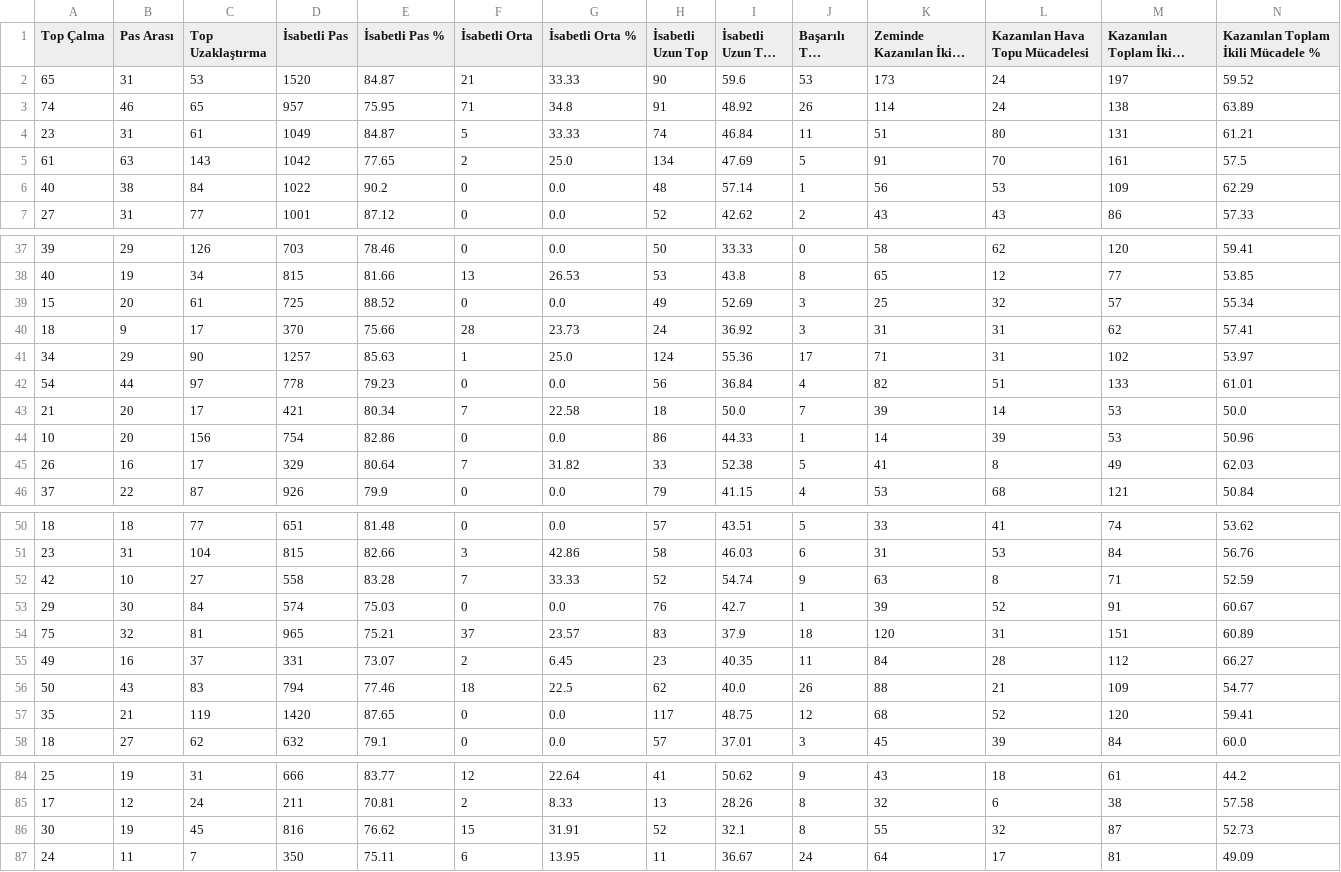
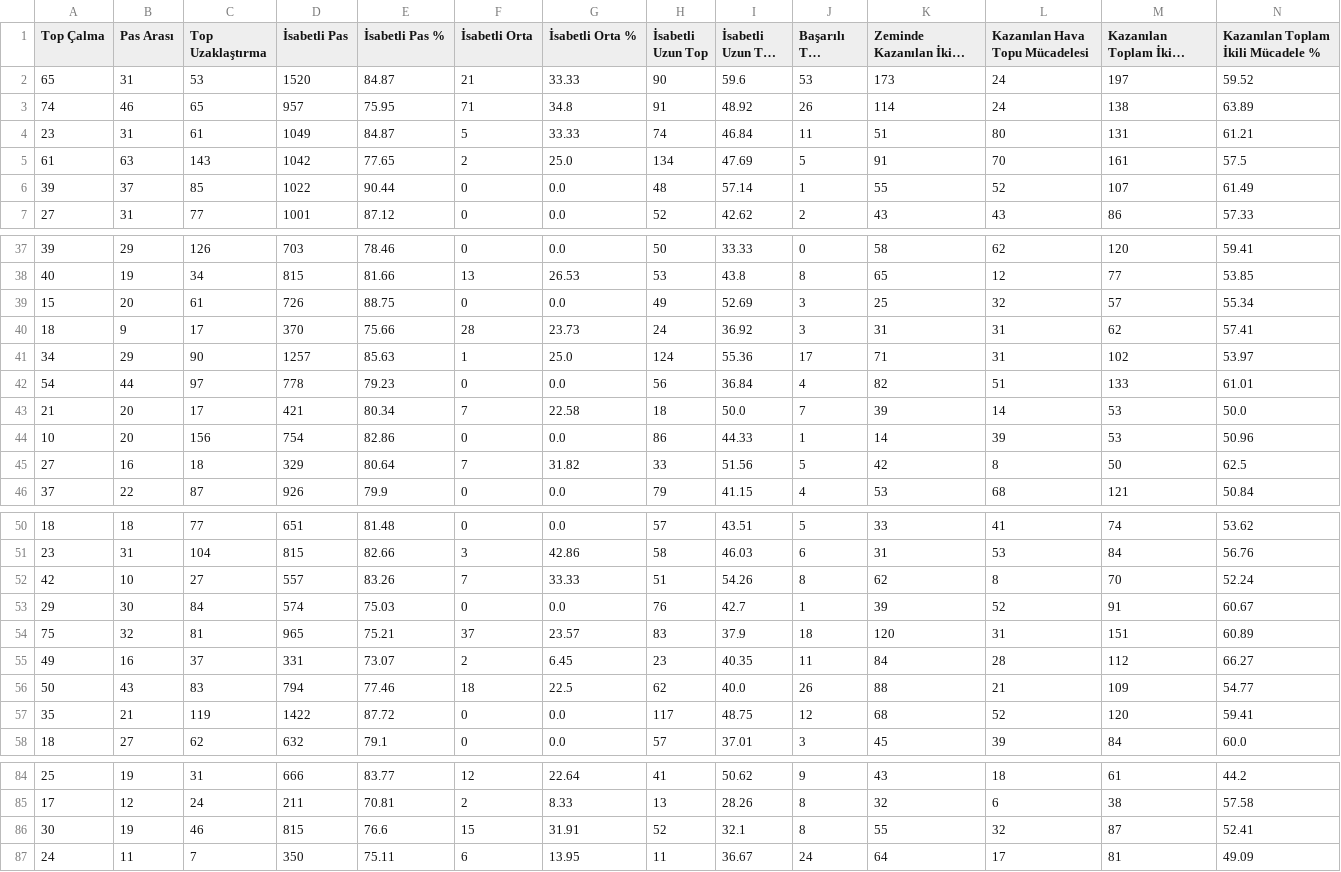
Before and after one commit to scatterradarcsv/csv_scatter_radar_total, a CSV file: defenders.csv, drawn as a sheet; only a part is shown, gaps mark what is left out; long unchanged cells end in …; the diff covers the shown part only; the diff names each change by its address in the sheet, - before the commit and + after, or states it on an @@ line.

Commit message:
Updated defenders.csv

```diff
--- a/defenders.csv
+++ b/defenders.csv
-A6 (Top Çalma): 40
+A6 (Top Çalma): 39
-B6 (Pas Arası): 38
+B6 (Pas Arası): 37
-C6 (Top Uzaklaştırma): 84
+C6 (Top Uzaklaştırma): 85
-E6 (İsabetli Pas %): 90.2
+E6 (İsabetli Pas %): 90.44
-K6 (Zeminde Kazanılan İkili Mücadele): 56
+K6 (Zeminde Kazanılan İkili Mücadele): 55
-L6 (Kazanılan Hava Topu Mücadelesi): 53
+L6 (Kazanılan Hava Topu Mücadelesi): 52
-M6 (Kazanılan Toplam İkili Mücadele): 109
+M6 (Kazanılan Toplam İkili Mücadele): 107
-N6: 62.29
+N6: 61.49
-D39 (İsabetli Pas): 725
+D39 (İsabetli Pas): 726
-E39 (İsabetli Pas %): 88.52
+E39 (İsabetli Pas %): 88.75
-A45 (Top Çalma): 26
+A45 (Top Çalma): 27
-C45 (Top Uzaklaştırma): 17
+C45 (Top Uzaklaştırma): 18
-I45 (İsabetli Uzun Top %): 52.38
+I45 (İsabetli Uzun Top %): 51.56
-K45 (Zeminde Kazanılan İkili Mücadele): 41
+K45 (Zeminde Kazanılan İkili Mücadele): 42
-M45 (Kazanılan Toplam İkili Mücadele): 49
+M45 (Kazanılan Toplam İkili Mücadele): 50
-N45: 62.03
+N45: 62.5
-D52 (İsabetli Pas): 558
+D52 (İsabetli Pas): 557
-E52 (İsabetli Pas %): 83.28
+E52 (İsabetli Pas %): 83.26
-H52 (İsabetli Uzun Top): 52
+H52 (İsabetli Uzun Top): 51
-I52 (İsabetli Uzun Top %): 54.74
+I52 (İsabetli Uzun Top %): 54.26
-J52 (Başarılı Top Sürme): 9
+J52 (Başarılı Top Sürme): 8
-K52 (Zeminde Kazanılan İkili Mücadele): 63
+K52 (Zeminde Kazanılan İkili Mücadele): 62
-M52 (Kazanılan Toplam İkili Mücadele): 71
+M52 (Kazanılan Toplam İkili Mücadele): 70
-N52: 52.59
+N52: 52.24
-D57 (İsabetli Pas): 1420
+D57 (İsabetli Pas): 1422
-E57 (İsabetli Pas %): 87.65
+E57 (İsabetli Pas %): 87.72
-C86 (Top Uzaklaştırma): 45
+C86 (Top Uzaklaştırma): 46
-D86 (İsabetli Pas): 816
+D86 (İsabetli Pas): 815
-E86 (İsabetli Pas %): 76.62
+E86 (İsabetli Pas %): 76.6
-N86: 52.73
+N86: 52.41
```
Also changed, not shown: 1 edited cell elsewhere in this file.
